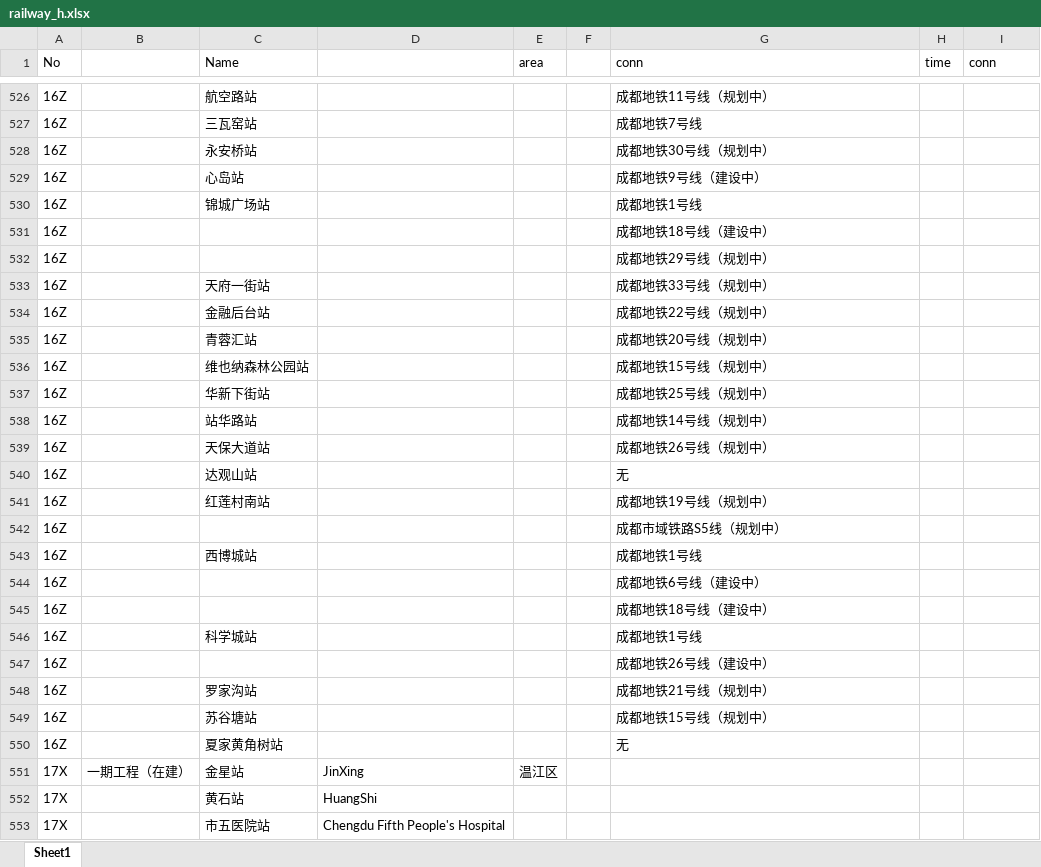
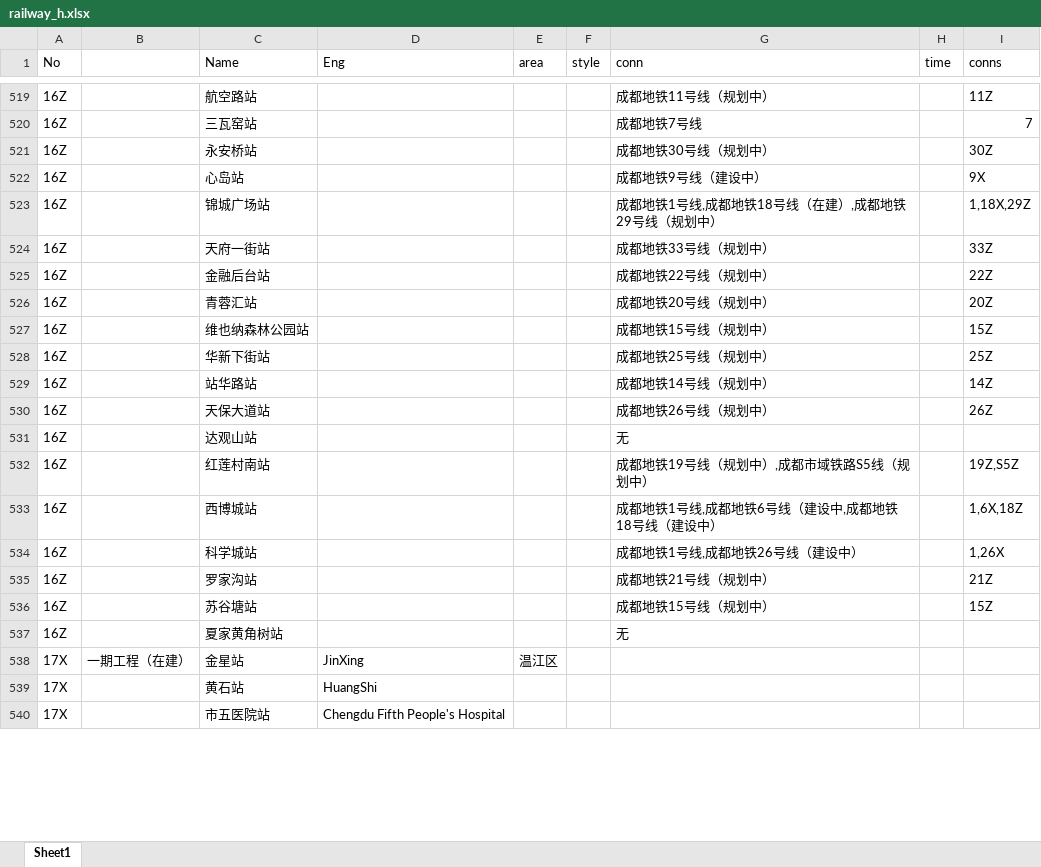
Before and after one commit to ieeeeee/Hi-English., an Excel workbook: railway_h.xlsx, sheet Sheet1, drawn as a sheet; only a part is shown, gaps mark what is left out; values as stored, in another font and other column widths than the file's, no borders; removed rows and columns are numbered as before the commit, all else as after; the diff covers the shown part only; the diff names each change by its address in the sheet, - before the commit and + after, or states it on an @@ line.

```diff
--- a/railway_h.xlsx (sheet Sheet1)
+++ b/railway_h.xlsx (sheet Sheet1)
-D1: (empty)
+D1: Eng
-F1: (empty)
+F1: style
-I1: conn
+I1: conns
-I519 (conns): (empty)
+I519 (conns): 11Z
-I520 (conns): (empty)
+I520 (conns): 7
-I521 (conns): (empty)
+I521 (conns): 30Z
-I522 (conns): (empty)
+I522 (conns): 9X
-G523 (conn): 成都地铁1号线
+G523 (conn): 成都地铁1号线,成都地铁18号线（在建）,成都地铁29号线（规划中）
-I523 (conns): (empty)
+I523 (conns): 1,18X,29Z
-row 531: 16Z |  |  |  |  |  | 成都地铁18号线（建设中）
-row 532: 16Z |  |  |  |  |  | 成都地铁29号线（规划中）
-I524 (conns): (empty)
+I524 (conns): 33Z
-I525 (conns): (empty)
+I525 (conns): 22Z
-I526 (conns): (empty)
+I526 (conns): 20Z
-I527 (conns): (empty)
+I527 (conns): 15Z
-I528 (conns): (empty)
+I528 (conns): 25Z
-I529 (conns): (empty)
+I529 (conns): 14Z
-I530 (conns): (empty)
+I530 (conns): 26Z
-G532 (conn): 成都地铁19号线（规划中）
+G532 (conn): 成都地铁19号线（规划中）,成都市域铁路S5线（规划中）
-I532 (conns): (empty)
+I532 (conns): 19Z,S5Z
-row 542: 16Z |  |  |  |  |  | 成都市域铁路S5线（规划中）
-G533 (conn): 成都地铁1号线
+G533 (conn): 成都地铁1号线,成都地铁6号线（建设中,成都地铁18号线（建设中）
-I533 (conns): (empty)
+I533 (conns): 1,6X,18Z
-row 544: 16Z |  |  |  |  |  | 成都地铁6号线（建设中）
-row 545: 16Z |  |  |  |  |  | 成都地铁18号线（建设中）
-G534 (conn): 成都地铁1号线
+G534 (conn): 成都地铁1号线,成都地铁26号线（建设中）
-I534 (conns): (empty)
+I534 (conns): 1,26X
-row 547: 16Z |  |  |  |  |  | 成都地铁26号线（建设中）
-I535 (conns): (empty)
+I535 (conns): 21Z
-I536 (conns): (empty)
+I536 (conns): 15Z
```
Also changed, not shown: 7 removed rows and 28 edited cells elsewhere in this sheet.
